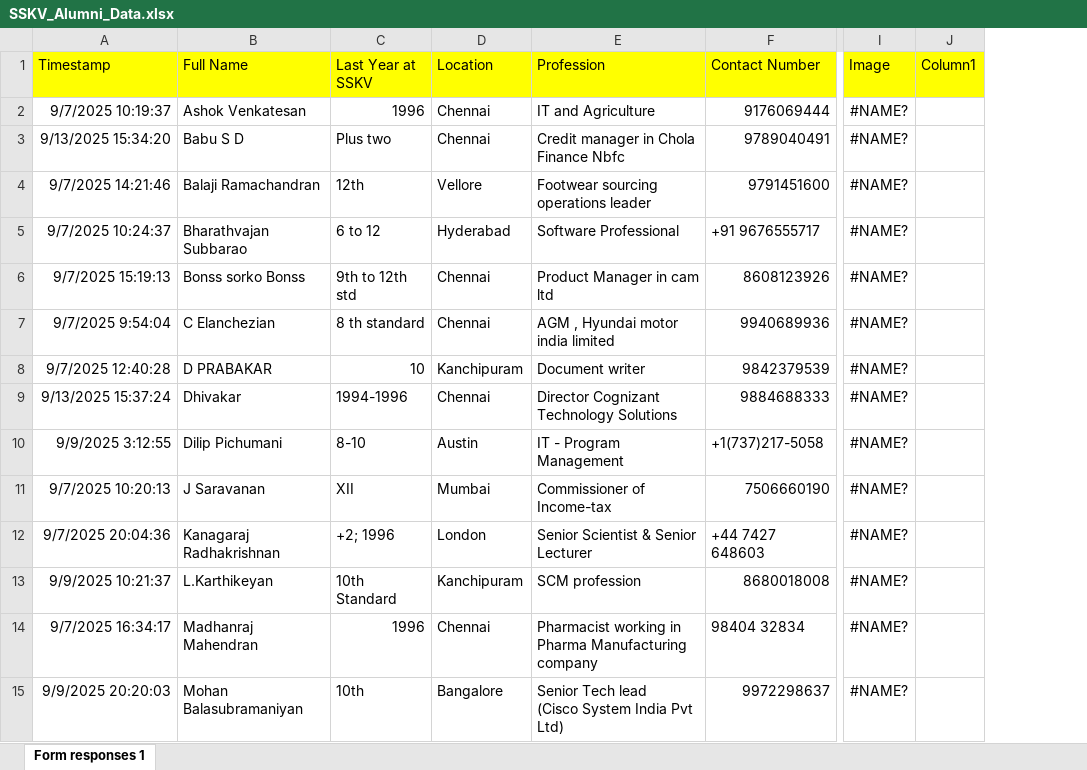
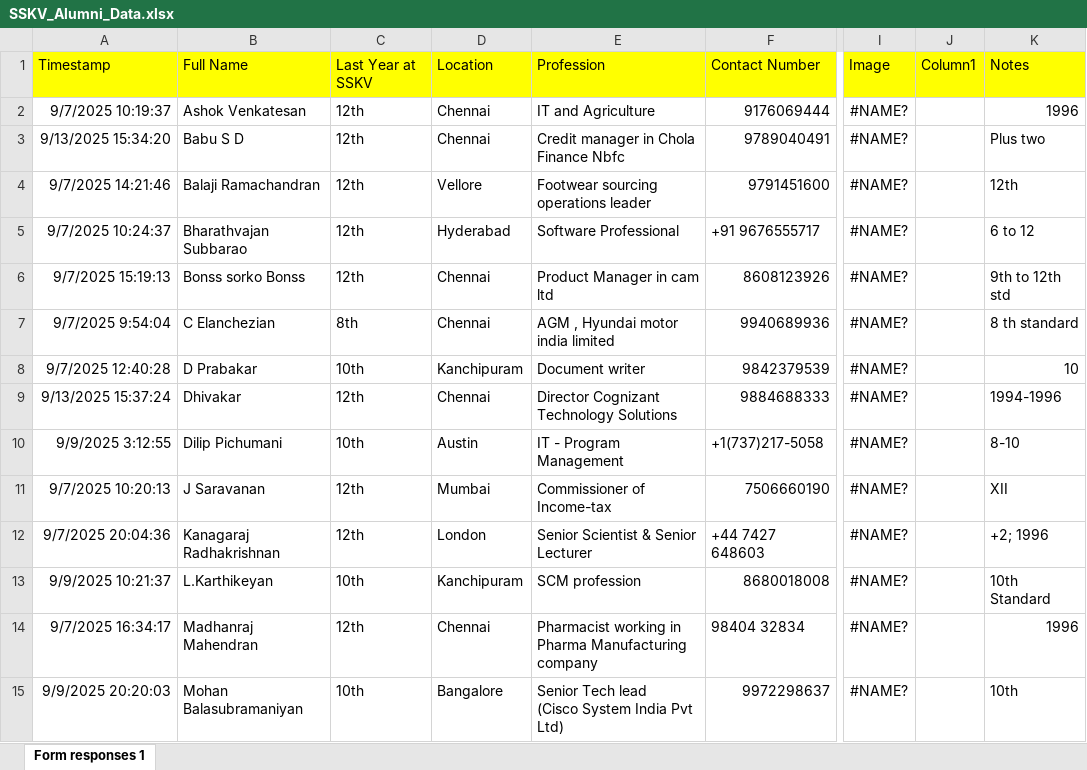
Before and after one commit to BharathSubbarao/sskv-alumni-directory, an Excel workbook: SSKV_Alumni_Data.xlsx, sheet Form responses 1, drawn as a sheet; only a part is shown, gaps mark what is left out; values as stored, in another font and other column widths than the file's, no borders; table styles not drawn; the diff covers the shown part only; the diff names each change by its address in the sheet, - before the commit and + after, or states it on an @@ line.

Commit message:
Add files via upload

```diff
--- a/SSKV_Alumni_Data.xlsx (sheet Form responses 1)
+++ b/SSKV_Alumni_Data.xlsx (sheet Form responses 1)
+column K (Notes), rows 2-15: 1996 | Plus two | 12th | 6 to 12 | 9th to 12th std | 8 th standard | 10 | 1994-1996 | 8-10 | XII | +2; 1996 | 10th Standard | 1996 | 10th
-C2 (Last Year at SSKV): 1996
+C2 (Last Year at SSKV): 12th
-C3 (Last Year at SSKV): Plus two
+C3 (Last Year at SSKV): 12th
-C5 (Last Year at SSKV): 6 to 12
+C5 (Last Year at SSKV): 12th
-C6 (Last Year at SSKV): 9th to 12th std
+C6 (Last Year at SSKV): 12th
-C7 (Last Year at SSKV): 8 th standard
+C7 (Last Year at SSKV): 8th
-B8 (Full Name): D PRABAKAR
+B8 (Full Name): D Prabakar
-C8 (Last Year at SSKV): 10
+C8 (Last Year at SSKV): 10th
-C9 (Last Year at SSKV): 1994-1996
+C9 (Last Year at SSKV): 12th
-C10 (Last Year at SSKV): 8-10
+C10 (Last Year at SSKV): 10th
-C11 (Last Year at SSKV): XII
+C11 (Last Year at SSKV): 12th
-C12 (Last Year at SSKV): +2; 1996
+C12 (Last Year at SSKV): 12th
-C13 (Last Year at SSKV): 10th Standard
+C13 (Last Year at SSKV): 10th
-C14 (Last Year at SSKV): 1996
+C14 (Last Year at SSKV): 12th
```
Also changed, not shown: 17 edited cells elsewhere in this sheet.
